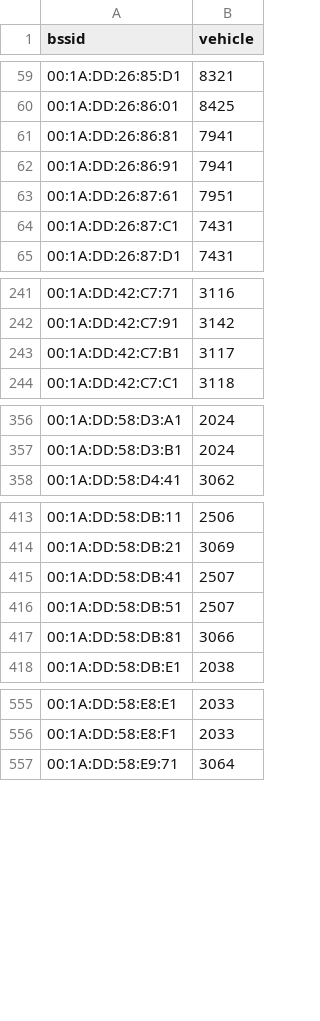
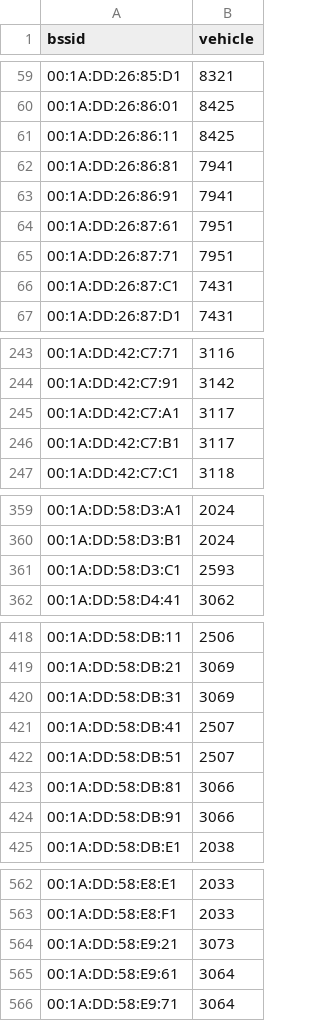
Before and after one commit to MrKrisKrisu/Public-transport-tracking-data, a CSV file: company_1_uestra-hannover.csv, drawn as a sheet; only a part is shown, gaps mark what is left out; the diff covers the shown part only; the diff names each change by its address in the sheet, - before the commit and + after, or states it on an @@ line.

```diff
--- a/company_1_uestra-hannover.csv
+++ b/company_1_uestra-hannover.csv
+row 61: 00:1A:DD:26:86:11 | 8425
+row 65: 00:1A:DD:26:87:71 | 7951
+row 245: 00:1A:DD:42:C7:A1 | 3117
+row 361: 00:1A:DD:58:D3:C1 | 2593
+row 420: 00:1A:DD:58:DB:31 | 3069
+row 424: 00:1A:DD:58:DB:91 | 3066
+row 564: 00:1A:DD:58:E9:21 | 3073
+row 565: 00:1A:DD:58:E9:61 | 3064
```
Also changed, not shown: 2 added rows elsewhere in this file, company_4_stationary.csv, 1 other file.
